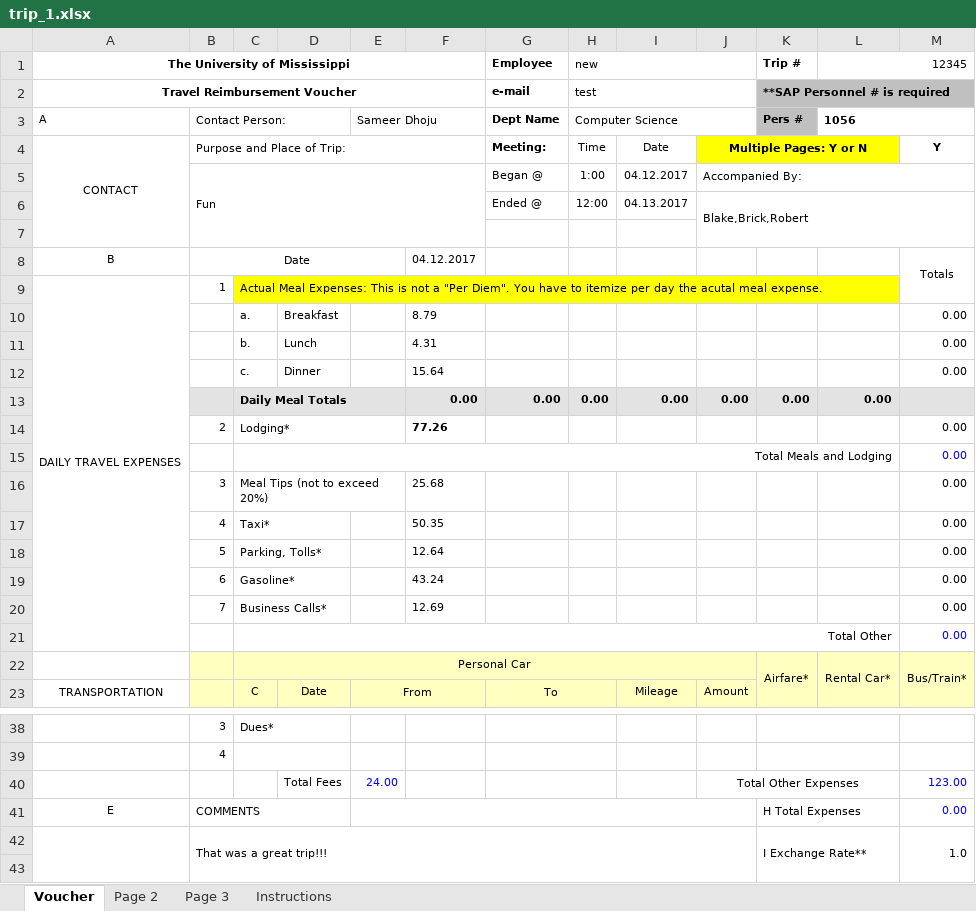
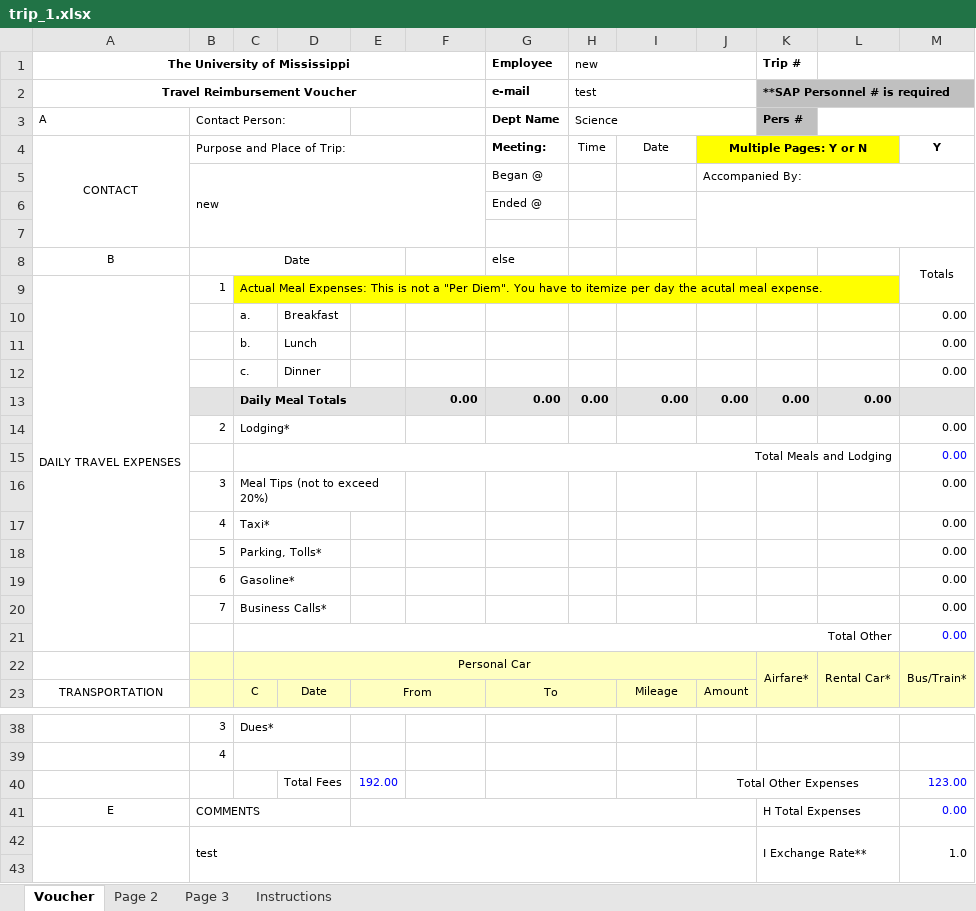
Before and after one commit to sdhoju/travel_platform, an Excel workbook: Excel/trip_1.xlsx, sheet Voucher, drawn as a sheet; only a part is shown, gaps mark what is left out; values as stored, in another font and other column widths than the file's, no borders; removed rows and columns are numbered as before the commit, all else as after; the diff names each change by its address in the sheet, - before the commit and + after, or states it on an @@ line.

```diff
--- a/Excel/trip_1.xlsx (sheet Voucher)
+++ b/Excel/trip_1.xlsx (sheet Voucher)
-L1: 12345
+L1: (empty)
-E3: Sameer Dhoju
+E3: (empty)
-H3 (new): Computer Science
+H3 (new): Science
-L3: 1056
+L3: (empty)
-row 5:  | Fun |  |  |  |  | Began @ | 1:00 | 04.12.2017 | Accompanied By:
-row 6:  |  |  |  |  |  | Ended @ | 12:00 | 04.13.2017 | Blake,Brick,Robert
+row 5:  | new |  |  |  |  | Began @ |  |  | Accompanied By:
+row 6:  |  |  |  |  |  | Ended @
-F8: 04.12.2017
+F8: (empty)
-G8 (Employee): (empty)
+G8 (Employee): else
-F10: 8.79
+F10: (empty)
-F11: 4.31
+F11: (empty)
-F12: 15.64
+F12: (empty)
-F14: 77.26
+F14: (empty)
-F16: 25.68
+F16: (empty)
-F17: 50.35
+F17: (empty)
-F18: 12.64
+F18: (empty)
-F19: 43.24
+F19: (empty)
-F20: 12.69
+F20: (empty)
-E40: 24.00
+E40: 192.00
-B42: That was a great trip!!!
+B42: test
```
Also changed, not shown: Excel/trip_2.xlsx, Form.xlsx, 24 other files.
